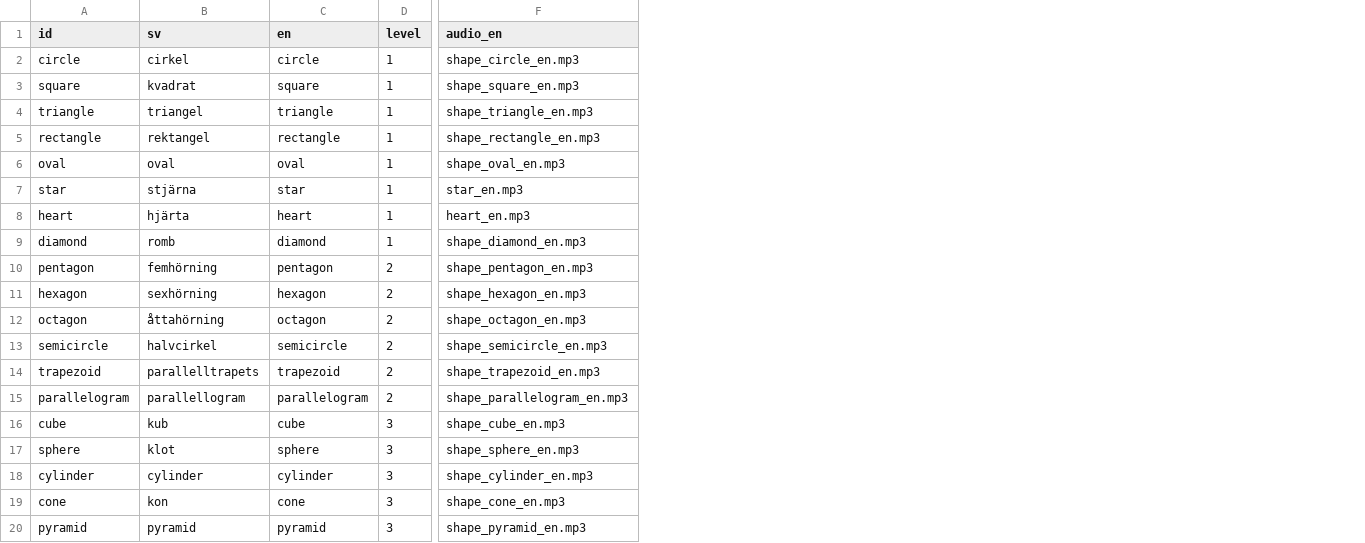
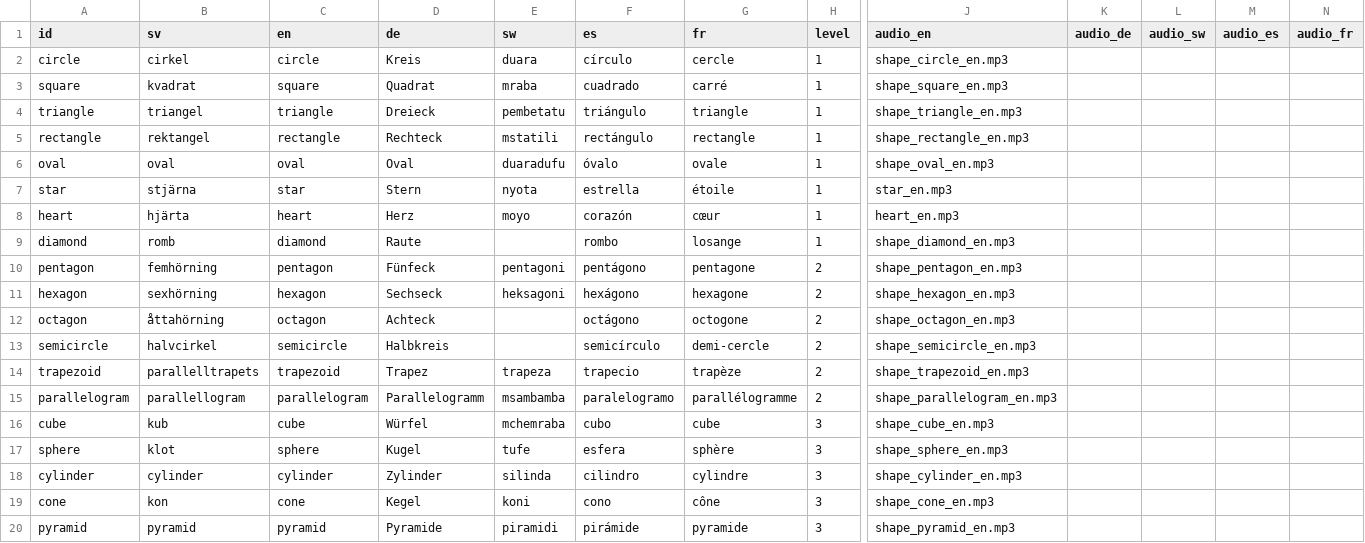
Before and after one commit to nordmarj/Kids_Flashcards, a CSV file: data/shapes/shapes.csv, drawn as a sheet; only a part is shown, gaps mark what is left out; the diff names each change by its address in the sheet, - before the commit and + after, or states it on an @@ line.

```diff
--- a/data/shapes/shapes.csv
+++ b/data/shapes/shapes.csv
+column D (de), rows 2-20: Kreis | Quadrat | Dreieck | Rechteck | Oval | Stern | Herz | Raute | Fünfeck | Sechseck | Achteck | Halbkreis | Trapez | Parallelogramm | Würfel | Kugel | Zylinder | Kegel | Pyramide
+column E (sw), rows 2-20: duara | mraba | pembetatu | mstatili | duaradufu | nyota | moyo |  | pentagoni | heksagoni |  |  | trapeza | msambamba | mchemraba | tufe | silinda | koni | piramidi
+column F (es), rows 2-20: círculo | cuadrado | triángulo | rectángulo | óvalo | estrella | corazón | rombo | pentágono | hexágono | octágono | semicírculo | trapecio | paralelogramo | cubo | esfera | cilindro | cono | pirámide
+column G (fr), rows 2-20: cercle | carré | triangle | rectangle | ovale | étoile | cœur | losange | pentagone | hexagone | octogone | demi-cercle | trapèze | parallélogramme | cube | sphère | cylindre | cône | pyramide
+column K (audio_de), empty
+column L (audio_sw), empty
+column M (audio_es), empty
+column N (audio_fr), empty
```
Also changed, not shown: 6 other files.
